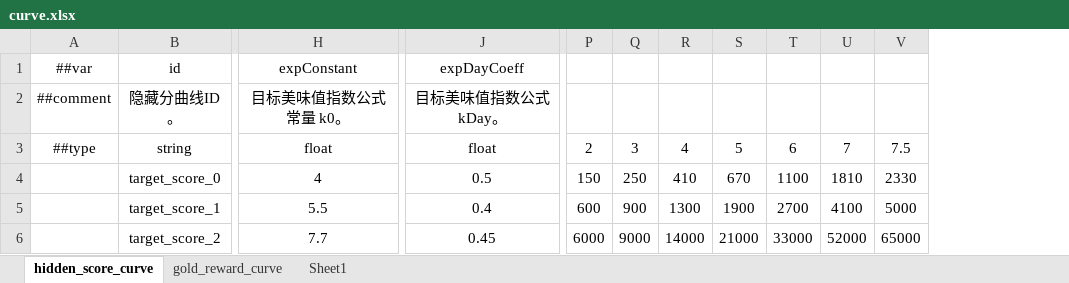
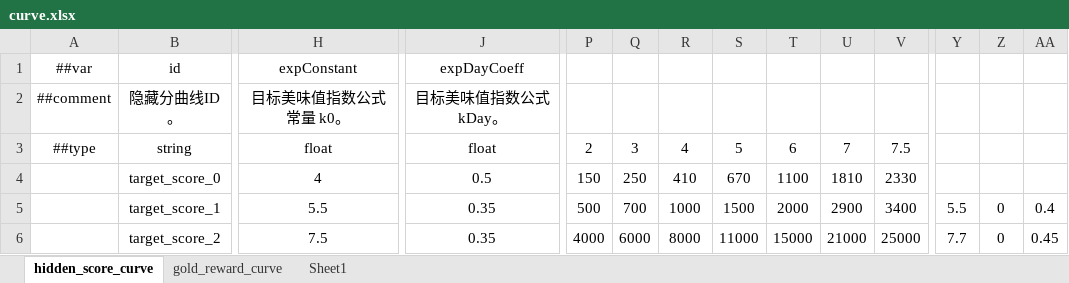
Before and after one commit to 2563495284/gourmetproject, an Excel workbook: GourmetProject/GameConfig/Datas/curve.xlsx, sheet hidden_score_curve, drawn as a sheet; only a part is shown, gaps mark what is left out; values as stored, in another font and other column widths than the file's, no borders; the diff covers the shown part only; the diff names each change by its address in the sheet, - before the commit and + after, or states it on an @@ line.

```diff
--- a/GourmetProject/GameConfig/Datas/curve.xlsx (sheet hidden_score_curve)
+++ b/GourmetProject/GameConfig/Datas/curve.xlsx (sheet hidden_score_curve)
+column Y, rows 5-6: 5.5 | 7.7
+column Z, rows 5-6: 0 | 0
+column AA, rows 5-6: 0.4 | 0.45
-J5: 0.4
+J5: 0.35
-P5: 600
+P5: 500
-Q5: 900
+Q5: 700
-R5: 1300
+R5: 1000
-S5: 1900
+S5: 1500
-T5: 2700
+T5: 2000
-U5: 4100
+U5: 2900
-V5: 5000
+V5: 3400
-H6: 7.7
+H6: 7.5
-J6: 0.45
+J6: 0.35
-P6: 6000
+P6: 4000
-Q6: 9000
+Q6: 6000
-R6: 14000
+R6: 8000
-S6: 21000
+S6: 11000
-T6: 33000
+T6: 15000
-U6: 52000
+U6: 21000
-V6: 65000
+V6: 25000
```
Also changed, not shown: 2 added columns and 24 edited cells elsewhere in this sheet, 1 other file.
